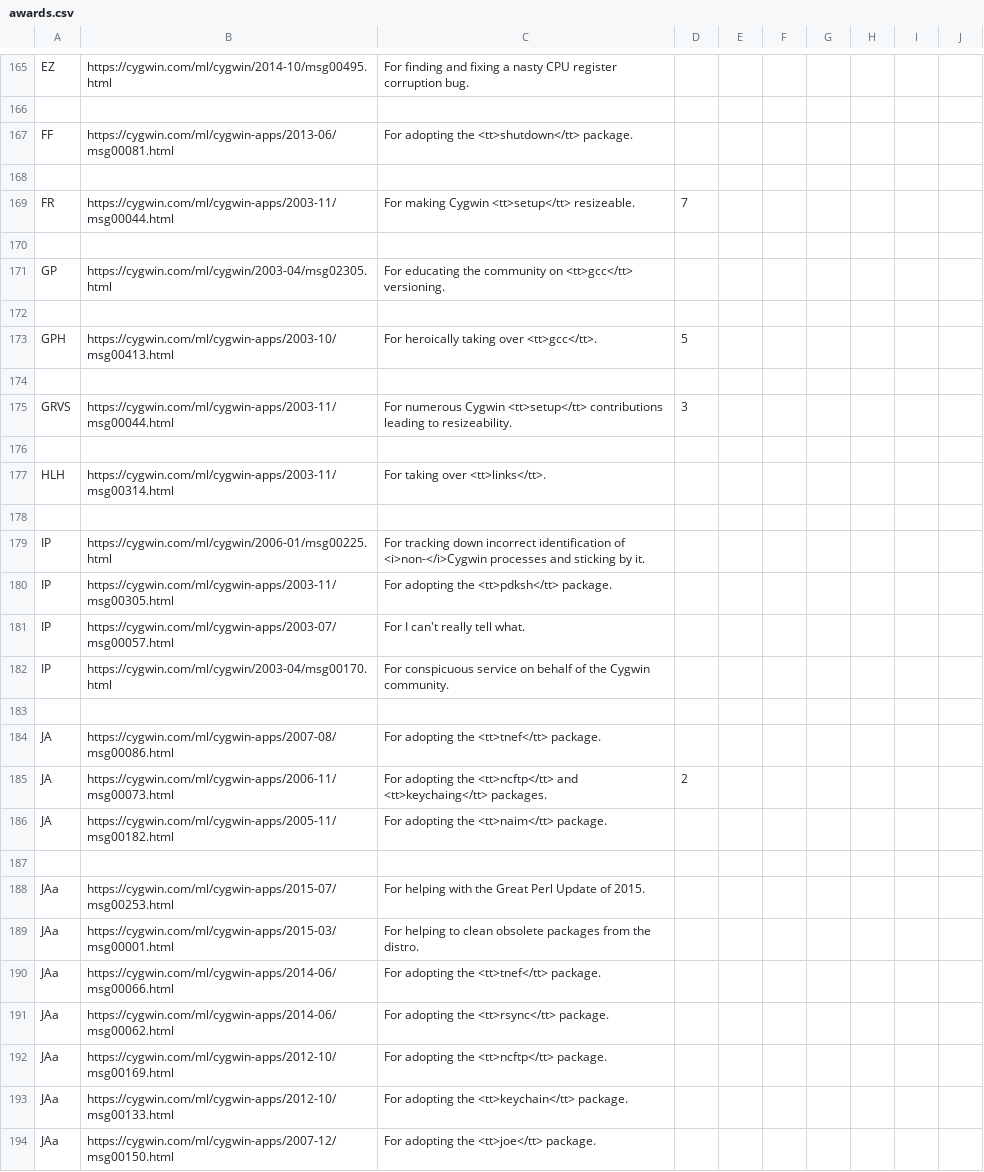
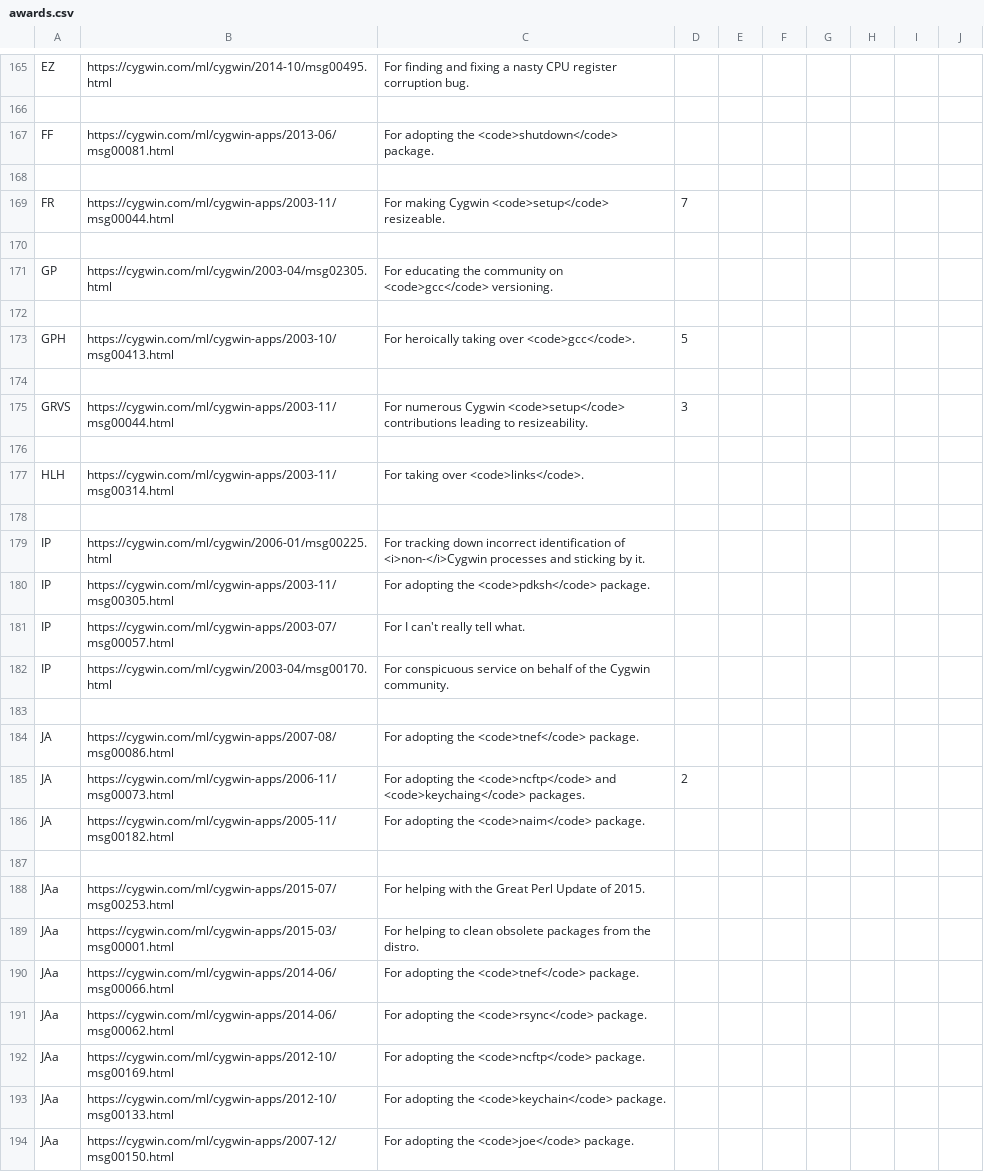
Before and after one commit to jhauga/cygwin-htdocs, a CSV file: goldstars/src/awards.csv, drawn as a sheet; only a part is shown, gaps mark what is left out; the diff covers the shown part only.

```diff
--- a/goldstars/src/awards.csv
+++ b/goldstars/src/awards.csv
@@ -166,16 +166,16 @@ EZ,https://cygwin.com/ml/cygwin/2014-10/msg00495.html,For finding and fixing a n
 
-FF,https://cygwin.com/ml/cygwin-apps/2013-06/msg00081.html,For adopting the <tt>shutdown</tt> package.
+FF,https://cygwin.com/ml/cygwin-apps/2013-06/msg00081.html,For adopting the <code>shutdown</code> package.
 
-FR,https://cygwin.com/ml/cygwin-apps/2003-11/msg00044.html,For making Cygwin <tt>setup</tt> resizeable.,7
+FR,https://cygwin.com/ml/cygwin-apps/2003-11/msg00044.html,For making Cygwin <code>setup</code> resizeable.,7
 
-GP,https://cygwin.com/ml/cygwin/2003-04/msg02305.html,For educating the community on <tt>gcc</tt> versioning.
+GP,https://cygwin.com/ml/cygwin/2003-04/msg02305.html,For educating the community on <code>gcc</code> versioning.
 
-GPH,https://cygwin.com/ml/cygwin-apps/2003-10/msg00413.html,For heroically taking over <tt>gcc</tt>.,5
+GPH,https://cygwin.com/ml/cygwin-apps/2003-10/msg00413.html,For heroically taking over <code>gcc</code>.,5
 
-GRVS,https://cygwin.com/ml/cygwin-apps/2003-11/msg00044.html,For numerous Cygwin <tt>setup</tt> contributions leading to resizeability.,3
+GRVS,https://cygwin.com/ml/cygwin-apps/2003-11/msg00044.html,For numerous Cygwin <code>setup</code> contributions leading to resizeability.,3
 
-HLH,https://cygwin.com/ml/cygwin-apps/2003-11/msg00314.html,For taking over <tt>links</tt>.
+HLH,https://cygwin.com/ml/cygwin-apps/2003-11/msg00314.html,For taking over <code>links</code>.
 
 IP,https://cygwin.com/ml/cygwin/2006-01/msg00225.html,For tracking down incorrect identification of <i>non-</i>Cygwin processes and sticking by it.
-IP,https://cygwin.com/ml/cygwin-apps/2003-11/msg00305.html,For adopting the <tt>pdksh</tt> package.
+IP,https://cygwin.com/ml/cygwin-apps/2003-11/msg00305.html,For adopting the <code>pdksh</code> package.
 IP,https://cygwin.com/ml/cygwin-apps/2003-07/msg00057.html,For I can't really tell what.
@@ -183,5 +183,5 @@ IP,https://cygwin.com/ml/cygwin/2003-04/msg00170.html,For conspicuous service on
 
-JA,https://cygwin.com/ml/cygwin-apps/2007-08/msg00086.html,For adopting the <tt>tnef</tt> package.
-JA,https://cygwin.com/ml/cygwin-apps/2006-11/msg00073.html,For adopting the <tt>ncftp</tt> and <tt>keychaing</tt> packages.,2
-JA,https://cygwin.com/ml/cygwin-apps/2005-11/msg00182.html,For adopting the <tt>naim</tt> package.
+JA,https://cygwin.com/ml/cygwin-apps/2007-08/msg00086.html,For adopting the <code>tnef</code> package.
+JA,https://cygwin.com/ml/cygwin-apps/2006-11/msg00073.html,For adopting the <code>ncftp</code> and <code>keychaing</code> packages.,2
+JA,https://cygwin.com/ml/cygwin-apps/2005-11/msg00182.html,For adopting the <code>naim</code> package.
 
@@ -189,6 +189,6 @@ JAa,https://cygwin.com/ml/cygwin-apps/2015-07/msg00253.html,For helping with the
 JAa,https://cygwin.com/ml/cygwin-apps/2015-03/msg00001.html,For helping to clean obsolete packages from the distro.
-JAa,https://cygwin.com/ml/cygwin-apps/2014-06/msg00066.html,For adopting the <tt>tnef</tt> package.
-JAa,https://cygwin.com/ml/cygwin-apps/2014-06/msg00062.html,For adopting the <tt>rsync</tt> package.
-JAa,https://cygwin.com/ml/cygwin-apps/2012-10/msg00169.html,For adopting the <tt>ncftp</tt> package.
-JAa,https://cygwin.com/ml/cygwin-apps/2012-10/msg00133.html,For adopting the <tt>keychain</tt> package.
-JAa,https://cygwin.com/ml/cygwin-apps/2007-12/msg00150.html,For adopting the <tt>joe</tt> package.
+JAa,https://cygwin.com/ml/cygwin-apps/2014-06/msg00066.html,For adopting the <code>tnef</code> package.
+JAa,https://cygwin.com/ml/cygwin-apps/2014-06/msg00062.html,For adopting the <code>rsync</code> package.
+JAa,https://cygwin.com/ml/cygwin-apps/2012-10/msg00169.html,For adopting the <code>ncftp</code> package.
+JAa,https://cygwin.com/ml/cygwin-apps/2012-10/msg00133.html,For adopting the <code>keychain</code> package.
+JAa,https://cygwin.com/ml/cygwin-apps/2007-12/msg00150.html,For adopting the <code>joe</code> package.
```
Also changed, not shown: 157 edited cells elsewhere in this file, 20 other files.
